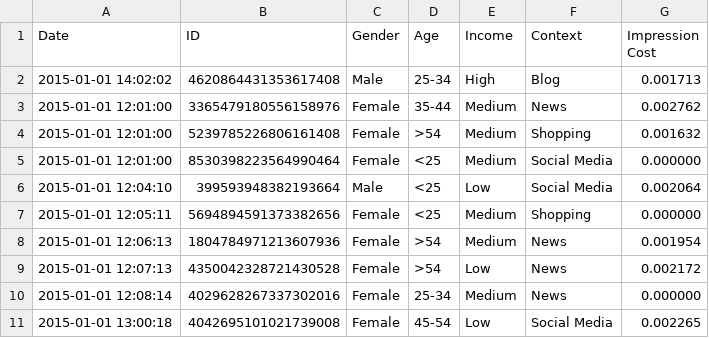
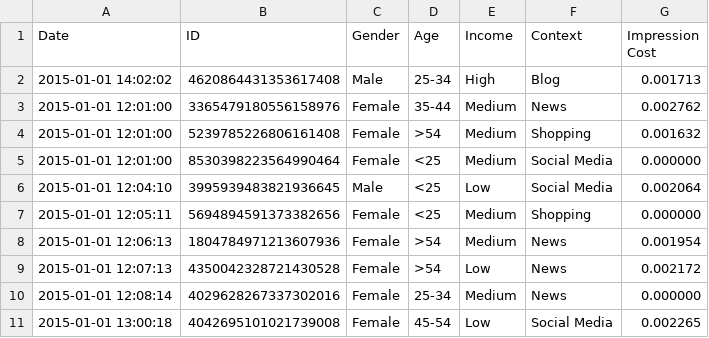
Before and after one commit to Gamerick1029/Seg13AdAuctionDashboard, a CSV file: TestRuns/Backend/Model/TestSamples/impression_log.csv, drawn as a sheet.

```diff
--- a/TestRuns/Backend/Model/TestSamples/impression_log.csv
+++ b/TestRuns/Backend/Model/TestSamples/impression_log.csv
@@ -5,3 +5,3 @@ Date,ID,Gender,Age,Income,Context,Impression Cost
 2015-01-01 12:01:00,8530398223564990464,Female,<25,Medium,Social Media,0.000000
-2015-01-01 12:04:10,399593948382193664,Male,<25,Low,Social Media,0.002064
+2015-01-01 12:04:10,3995939483821936645,Male,<25,Low,Social Media,0.002064
 2015-01-01 12:05:11,5694894591373382656,Female,<25,Medium,Shopping,0.000000
```
Also changed, not shown: TestRuns/Backend/Model/TestSamples/click_log.csv, TestRuns/Backend/Model/TestSamples/server_log.csv, 4 other files.
